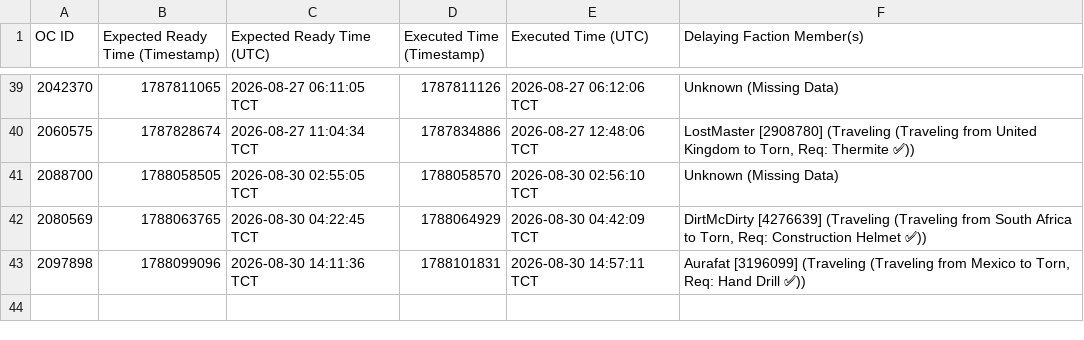
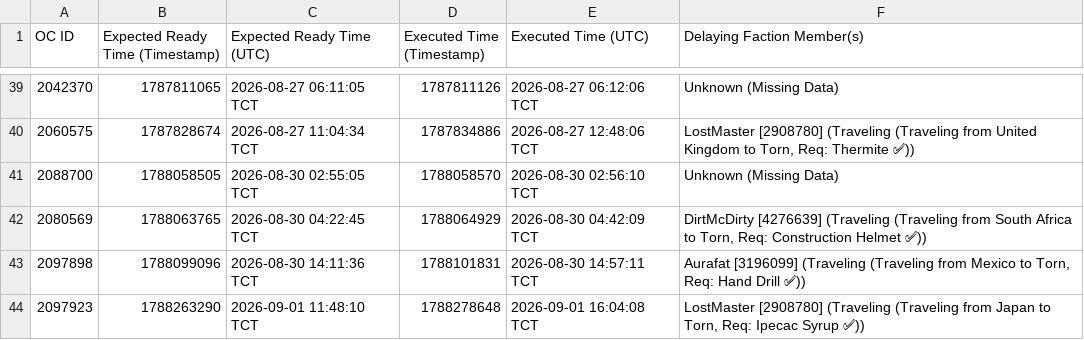
Before and after one commit to Ferrousbuns/torn-OC-Tracker, a CSV file: oc_delays.csv, drawn as a sheet; only a part is shown, gaps mark what is left out.

Commit message:
Auto-update oc_delay data: 2026-09-01 20:10

```diff
--- a/oc_delays.csv
+++ b/oc_delays.csv
@@ -43 +43,2 @@ OC ID,Expected Ready Time (Timestamp),Expected Ready Time (UTC),Executed Time (T
 2097898,1788099096,2026-08-30 14:11:36 TCT,1788101831,2026-08-30 14:57:11 TCT,"Aurafat [3196099] (Traveling (Traveling from Mexico to Torn, Req: Hand Drill ✅))"
+2097923,1788263290,2026-09-01 11:48:10 TCT,1788278648,2026-09-01 16:04:08 TCT,"LostMaster [2908780] (Traveling (Traveling from Japan to Torn, Req: Ipecac Syrup ✅))"
```
